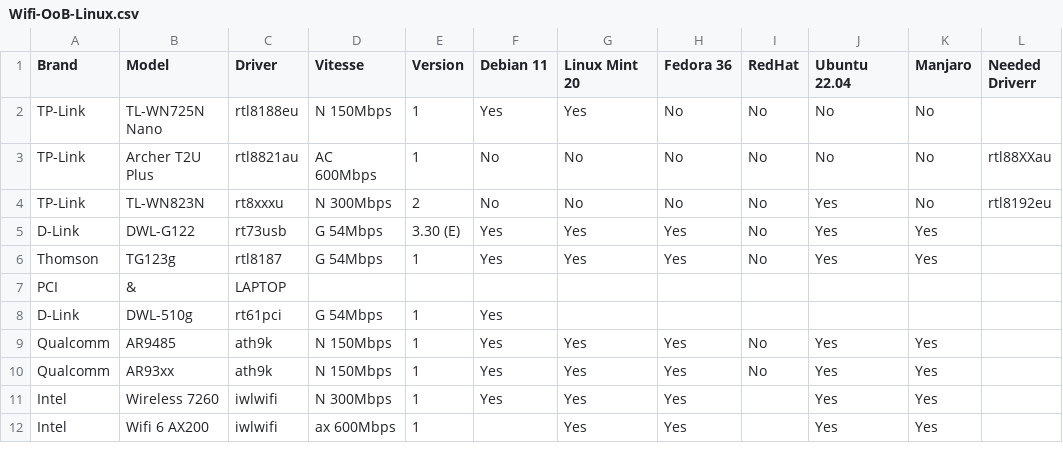
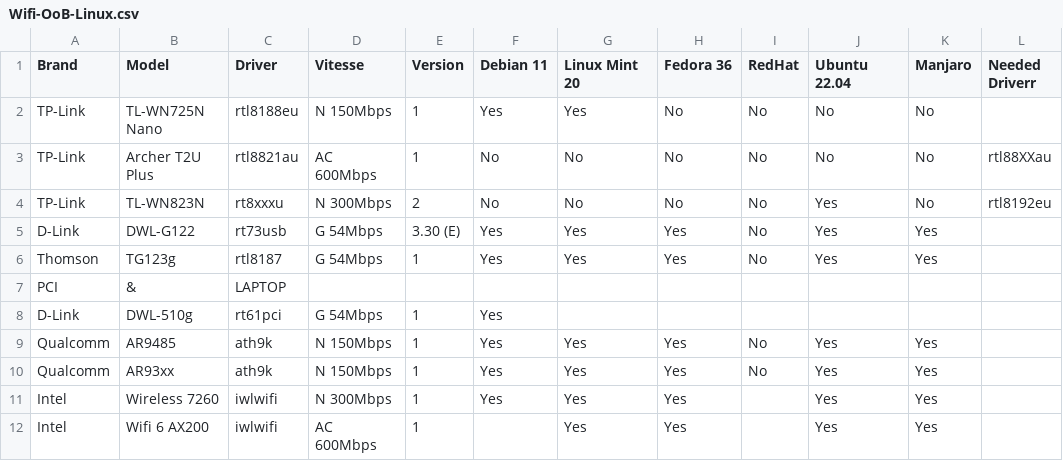
Before and after one commit to TuxStory/Working-OoB-Linux-Wifi, a CSV file: Wifi-OoB-Linux.csv, drawn as a sheet; only a part is shown; the diff names each change by its address in the sheet, - before the commit and + after, or states it on an @@ line.

Commit message:
Update Wifi-OoB-Linux.csv

```diff
--- a/Wifi-OoB-Linux.csv
+++ b/Wifi-OoB-Linux.csv
-D12 (Vitesse): ax 600Mbps
+D12 (Vitesse): AC 600Mbps
```
